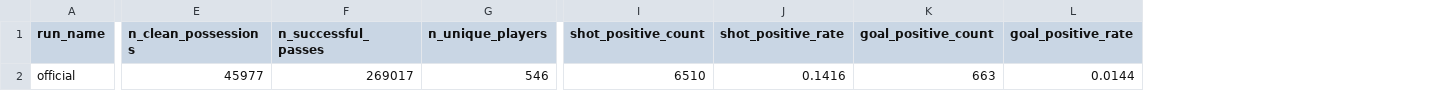
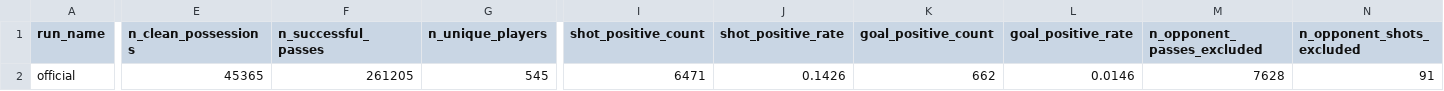
Before and after one commit to HungTruong-github/XAI-sports-knowledge-discovery, a CSV file: results/tables/official/data_pipeline_summary.csv, drawn as a sheet; only a part is shown, gaps mark what is left out; the diff covers the shown part only; the diff names each change by its address in the sheet, - before the commit and + after, or states it on an @@ line.

```diff
--- a/results/tables/official/data_pipeline_summary.csv
+++ b/results/tables/official/data_pipeline_summary.csv
+column M (n_opponent_passes_excluded), row 2: 7628
+column N (n_opponent_shots_excluded), row 2: 91
-E2 (n_clean_possessions): 45977
+E2 (n_clean_possessions): 45365
-F2 (n_successful_passes): 269017
+F2 (n_successful_passes): 261205
-G2 (n_unique_players): 546
+G2 (n_unique_players): 545
-I2 (shot_positive_count): 6510
+I2 (shot_positive_count): 6471
-J2 (shot_positive_rate): 0.1416
+J2 (shot_positive_rate): 0.1426
-K2 (goal_positive_count): 663
+K2 (goal_positive_count): 662
-L2 (goal_positive_rate): 0.0144
+L2 (goal_positive_rate): 0.0146
```
Also changed, not shown: 1 edited cell elsewhere in this file, results/tables/official/descriptive_stats.csv, results/tables/official/graph_size_distribution.csv, 20 other files.
